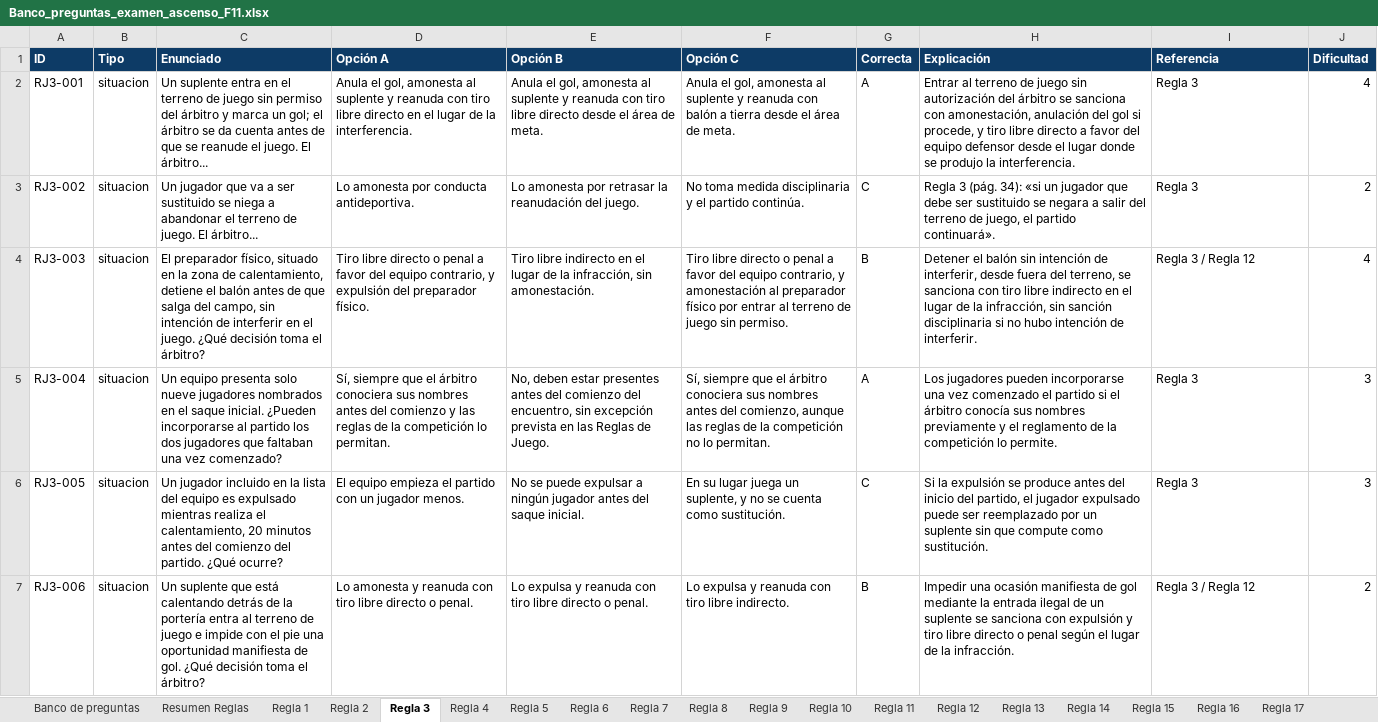
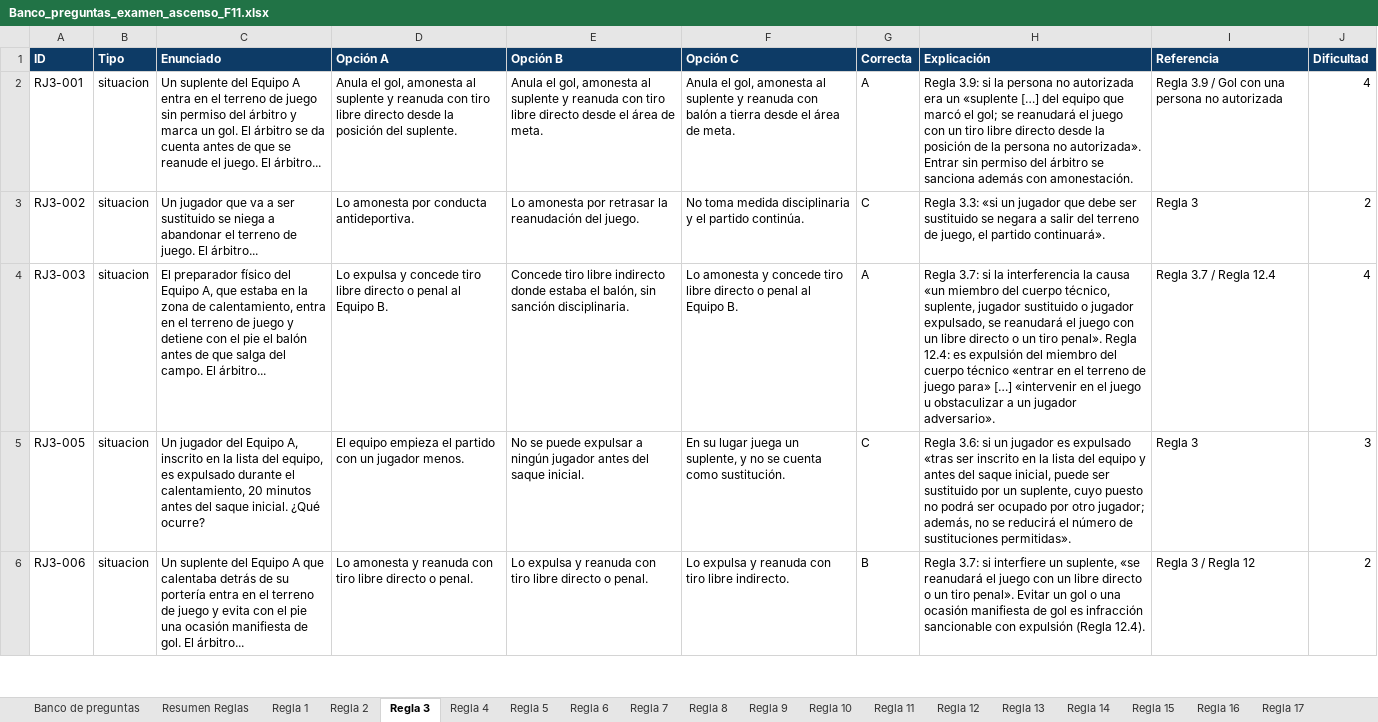
Before and after one commit to ivanmc28/examen-f11, an Excel workbook: Banco_preguntas_examen_ascenso_F11.xlsx, sheet Regla 3, drawn as a sheet; only a part is shown; values as stored, in another font and other column widths than the file's, no borders; removed rows and columns are numbered as before the commit, all else as after; the diff covers the shown part only; the diff names each change by its address in the sheet, - before the commit and + after, or states it on an @@ line.

```diff
--- a/Banco_preguntas_examen_ascenso_F11.xlsx (sheet Regla 3)
+++ b/Banco_preguntas_examen_ascenso_F11.xlsx (sheet Regla 3)
-C2 (Enunciado): Un suplente entra en el terreno de juego sin permiso del árbitro y marca un gol; el árbitro se…
+C2 (Enunciado): Un suplente del Equipo A entra en el terreno de juego sin permiso del árbitro y marca un gol. El árbitro se…
-D2 (Opción A): …libre directo en el lugar de la interferencia.
+D2 (Opción A): …libre directo desde la posición del suplente.
-H2 (Explicación): Entrar al terreno de juego sin autorización del árbitro se sanciona con amonestación, anulación del gol si procede, y tiro libre directo a favor del equipo defensor desde el lugar donde se produjo la interferencia.
+H2 (Explicación): Regla 3.9: si la persona no autorizada era un «suplente […] del equipo que marcó el gol; se reanudará el juego con un tiro libre directo desde la posición de la persona no autorizada». Entrar sin permiso del árbitro se sanciona además con amonestación.
-I2 (Referencia): Regla 3
+I2 (Referencia): Regla 3.9 / Gol con una persona no autorizada
-H3 (Explicación): Regla 3 (pág. 34): «si un…
+H3 (Explicación): Regla 3.3: «si un…
-C4 (Enunciado): El preparador físico, situado en la zona de calentamiento, detiene el balón antes de que salga del campo, sin intención de interferir en el juego. ¿Qué decisión toma el árbitro?
+C4 (Enunciado): El preparador físico del Equipo A, que estaba en la zona de calentamiento, entra en el terreno de juego y detiene con el pie el balón antes de que salga del campo. El árbitro...
-D4 (Opción A): Tiro libre directo o penal a favor del equipo contrario, y expulsión del preparador físico.
+D4 (Opción A): Lo expulsa y concede tiro libre directo o penal al Equipo B.
-E4 (Opción B): Tiro libre indirecto en el lugar de la infracción, sin amonestación.
+E4 (Opción B): Concede tiro libre indirecto donde estaba el balón, sin sanción disciplinaria.
-F4 (Opción C): Tiro libre directo o penal a favor del equipo contrario, y amonestación al preparador físico por entrar al terreno de juego sin permiso.
+F4 (Opción C): Lo amonesta y concede tiro libre directo o penal al Equipo B.
-G4 (Correcta): B
+G4 (Correcta): A
-H4 (Explicación): Detener el balón sin intención de interferir, desde fuera del terreno, se sanciona con tiro libre indirecto en el lugar de la infracción, sin sanción disciplinaria si no hubo intención de interferir.
+H4 (Explicación): Regla 3.7: si la interferencia la causa «un miembro del cuerpo técnico, suplente, jugador sustituido o jugador expulsado, se reanudará el juego con un libre directo o un tiro penal». Regla 12.4: es expulsión del miembro del cuerpo técnico «entrar en el terreno de juego para» […] «intervenir en el juego u obstaculizar a un jugador adversario».
-I4 (Referencia): Regla 3 / Regla 12
+I4 (Referencia): Regla 3.7 / Regla 12.4
-row 5: RJ3-004 | situacion | Un equipo presenta solo nueve jugadores nombrados en el saque inicial. ¿Pueden incorporarse al partido los dos jugadores que faltaban una vez comenzado? | Sí, siempre que el árbitro conociera sus nombres antes del comienzo y las reglas de la competición lo permitan. | No, deben estar presentes antes del comienzo del encuentro, sin excepción prevista en las Reglas de Juego. | Sí, siempre que el árbitro conociera sus nombres antes del comienzo, aunque las reglas de la competición no lo permitan. | A | Los jugadores pueden incorporarse una vez comenzado el partido si el árbitro conocía sus nombres previamente y el reglamento de la competición lo permite. | Regla 3 | 3
-C5 (Enunciado): Un jugador incluido en la lista del equipo es expulsado mientras realiza el calentamiento, 20 minutos antes del comienzo del partido. ¿Qué ocurre?
+C5 (Enunciado): Un jugador del Equipo A, inscrito en la lista del equipo, es expulsado durante el calentamiento, 20 minutos antes del saque inicial. ¿Qué ocurre?
-H5 (Explicación): Si la expulsión se produce antes del inicio del partido, el jugador expulsado puede ser reemplazado por un suplente sin que compute como sustitución.
+H5 (Explicación): Regla 3.6: si un jugador es expulsado «tras ser inscrito en la lista del equipo y antes del saque inicial, puede ser sustituido por un suplente, cuyo puesto no podrá ser ocupado por otro jugador; además, no se reducirá el número de sustituciones permitidas».
-C6 (Enunciado): Un suplente que está calentando detrás de la portería entra al terreno de juego e impide con el pie una oportunidad manifiesta de gol. ¿Qué decisión toma el árbitro?
+C6 (Enunciado): Un suplente del Equipo A que calentaba detrás de su portería entra en el terreno de juego y evita con el pie una ocasión manifiesta de gol. El árbitro...
-H6 (Explicación): Impedir una ocasión manifiesta de gol mediante la entrada ilegal de un suplente se sanciona con expulsión y tiro libre directo o penal según el lugar de la infracción.
+H6 (Explicación): Regla 3.7: si interfiere un suplente, «se reanudará el juego con un libre directo o un tiro penal». Evitar un gol o una ocasión manifiesta de gol es infracción sancionable con expulsión (Regla 12.4).
```
Also changed, not shown: 11 removed rows and 189 edited cells elsewhere in this sheet, sheet Banco de preguntas, sheet Regla 12, sheet Regla 5, sheet Regla 11, sheet Regla 4, sheet Regla 1, 14 more sheets, charts or pictures, 1 other file.
